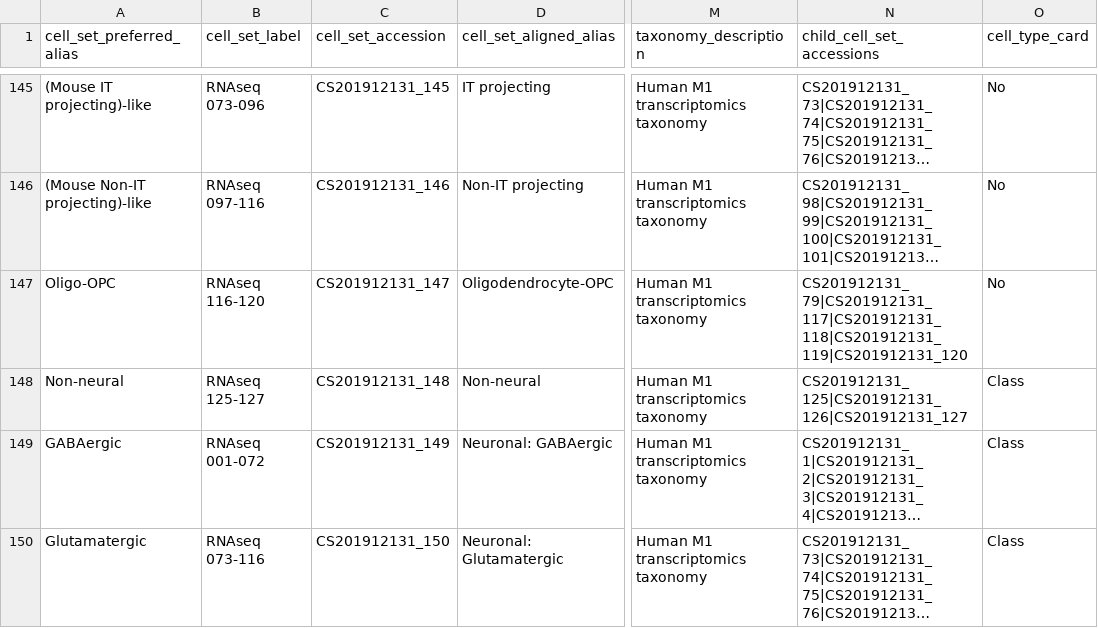
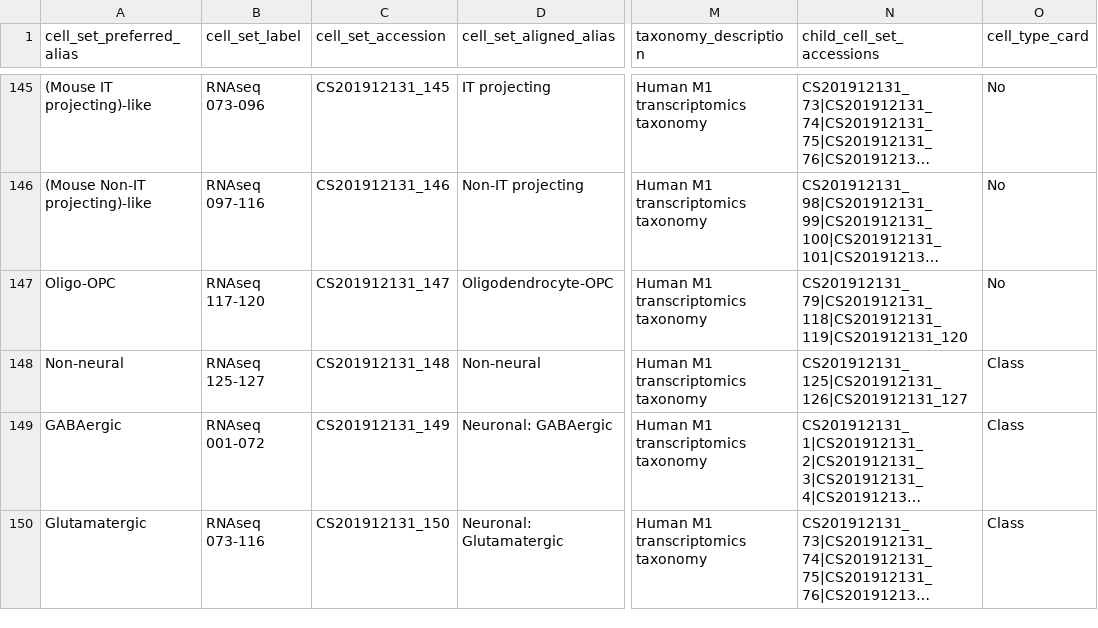
Before and after one commit to AllenInstitute/MOp_taxonomies_ontology, a CSV file: humanM1_CCN201912131/nomenclature_table_CCN201912131.csv, drawn as a sheet; only a part is shown, gaps mark what is left out; long unchanged cells end in …; the diff names each change by its address in the sheet, - before the commit and + after, or states it on an @@ line.

Commit message:
Update nomenclature_table_CCN201912131.csv

```diff
--- a/humanM1_CCN201912131/nomenclature_table_CCN201912131.csv
+++ b/humanM1_CCN201912131/nomenclature_table_CCN201912131.csv
-B147 (cell_set_label): RNAseq 116-120
+B147 (cell_set_label): RNAseq 117-120
-N147 (child_cell_set_accessions): CS201912131_79|CS201912131_117|CS201912131_118|CS201912131_119|CS201912131_120
+N147 (child_cell_set_accessions): CS201912131_79|CS201912131_118|CS201912131_119|CS201912131_120
```
